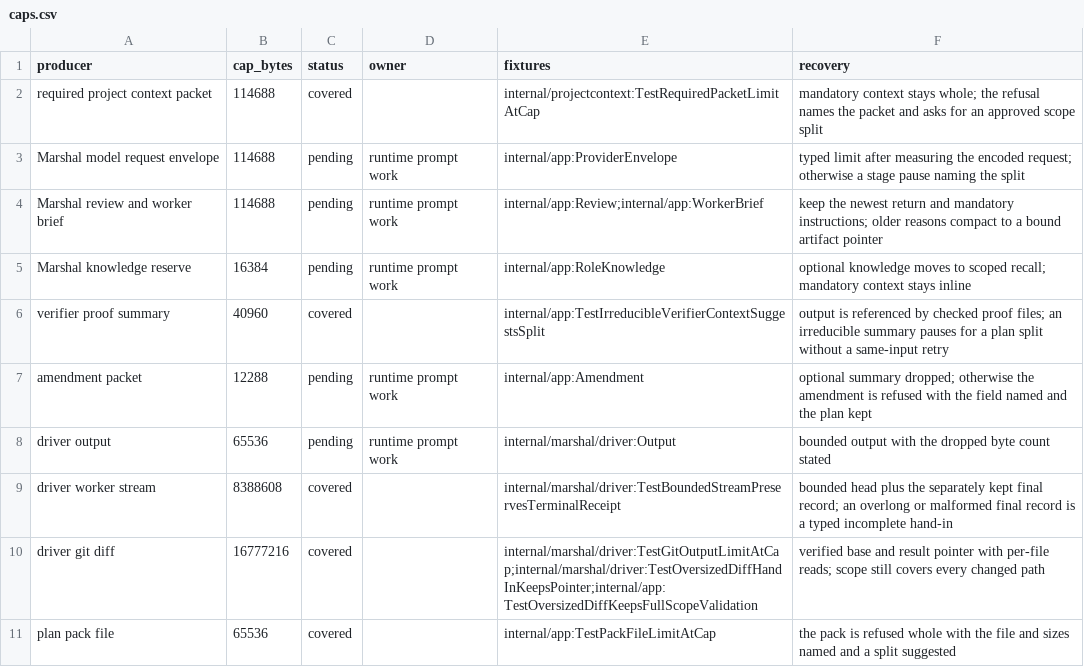
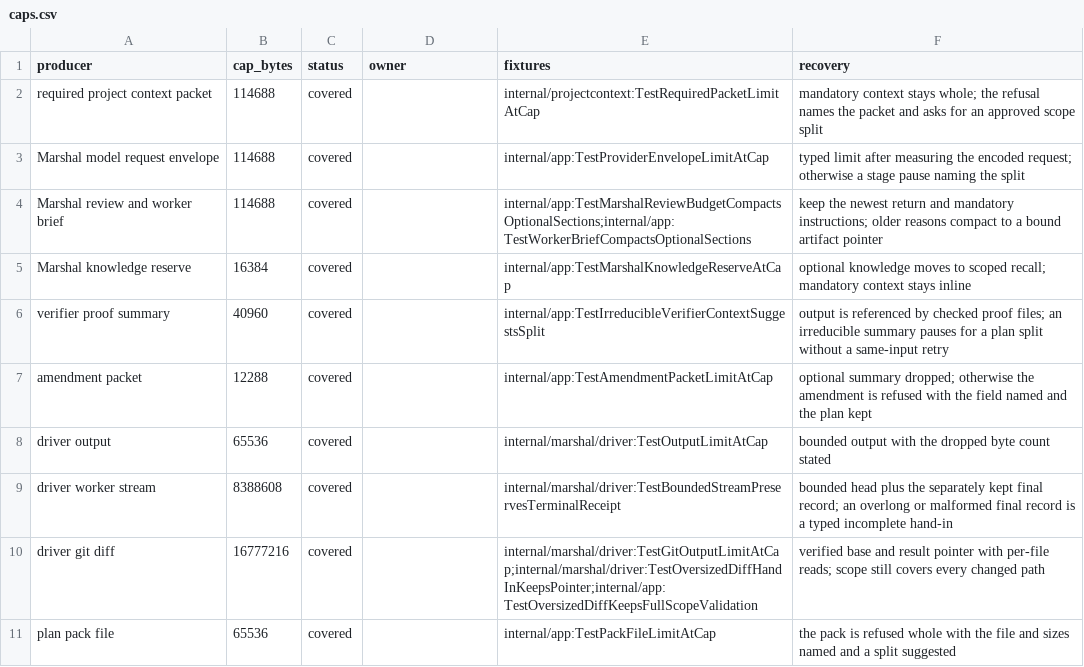
Before and after one commit to Zen1th53/marshal, a CSV file: tools/cap-matrix/caps.csv, drawn as a sheet; only a part is shown.

Commit message:
Compact optional prompt and driver material before enforcing byte caps
When review briefs, worker briefs, observed project knowledge, amendment
packets or driver output would exceed their byte caps, optional sections
are now omitted or compacted first with visible notices naming what was
omitted and how to inspect or fetch it, while required instructions,
criteria, checks, commits and newest return reasons stay intact.

Model envelope and knowledge reserve checks now run in both editions,
typed limit errors trigger targeted split pauses on stage failures,
driver output truncation stays UTF-8-safe with explicit dropped byte
counts and driver_output limits, and cap-boundary tests cover all
runtime prompt and driver output rows in tools/cap-matrix.

```diff
--- a/tools/cap-matrix/caps.csv
+++ b/tools/cap-matrix/caps.csv
@@ -2,8 +2,8 @@ producer,cap_bytes,status,owner,fixtures,recovery
 required project context packet,114688,covered,,internal/projectcontext:TestRequiredPacketLimitAtCap,mandatory context stays whole; the refusal names the packet and asks for an approved scope split
-Marshal model request envelope,114688,pending,runtime prompt work,internal/app:ProviderEnvelope,typed limit after measuring the encoded request; otherwise a stage pause naming the split
-Marshal review and worker brief,114688,pending,runtime prompt work,internal/app:Review;internal/app:WorkerBrief,keep the newest return and mandatory instructions; older reasons compact to a bound artifact pointer
-Marshal knowledge reserve,16384,pending,runtime prompt work,internal/app:RoleKnowledge,optional knowledge moves to scoped recall; mandatory context stays inline
+Marshal model request envelope,114688,covered,,internal/app:TestProviderEnvelopeLimitAtCap,typed limit after measuring the encoded request; otherwise a stage pause naming the split
+Marshal review and worker brief,114688,covered,,internal/app:TestMarshalReviewBudgetCompactsOptionalSections;internal/app:TestWorkerBriefCompactsOptionalSections,keep the newest return and mandatory instructions; older reasons compact to a bound artifact pointer
+Marshal knowledge reserve,16384,covered,,internal/app:TestMarshalKnowledgeReserveAtCap,optional knowledge moves to scoped recall; mandatory context stays inline
 verifier proof summary,40960,covered,,internal/app:TestIrreducibleVerifierContextSuggestsSplit,output is referenced by checked proof files; an irreducible summary pauses for a plan split without a same-input retry
-amendment packet,12288,pending,runtime prompt work,internal/app:Amendment,optional summary dropped; otherwise the amendment is refused with the field named and the plan kept
-driver output,65536,pending,runtime prompt work,internal/marshal/driver:Output,bounded output with the dropped byte count stated
+amendment packet,12288,covered,,internal/app:TestAmendmentPacketLimitAtCap,optional summary dropped; otherwise the amendment is refused with the field named and the plan kept
+driver output,65536,covered,,internal/marshal/driver:TestOutputLimitAtCap,bounded output with the dropped byte count stated
 driver worker stream,8388608,covered,,internal/marshal/driver:TestBoundedStreamPreservesTerminalReceipt,bounded head plus the separately kept final record; an overlong or malformed final record is a typed incomplete hand-in
```
Also changed, not shown: tools/effect-inventory/sites.csv, 13 other files.
